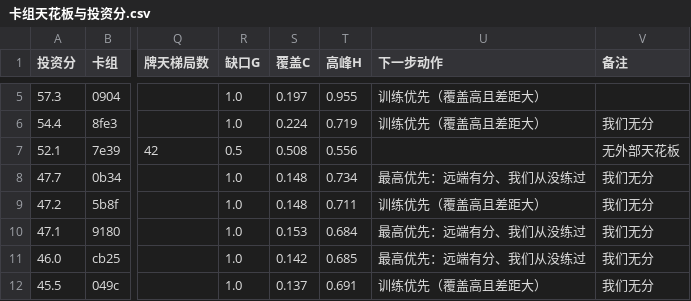
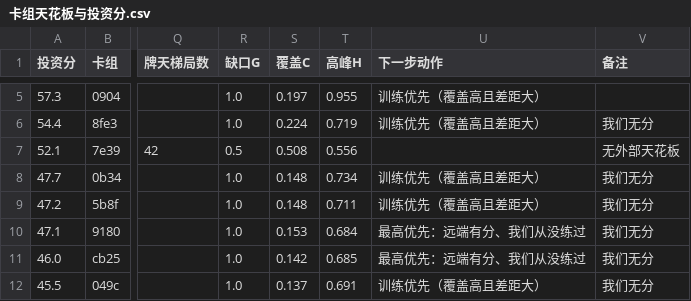
Before and after one commit to zhang1wen2hao3-a11y/kaggle_home, a CSV file: docs/卡组天花板与投资分.csv, drawn as a sheet; only a part is shown, gaps mark what is left out; the diff names each change by its address in the sheet, - before the commit and + after, or states it on an @@ line.

```diff
--- a/docs/卡组天花板与投资分.csv
+++ b/docs/卡组天花板与投资分.csv
-U8 (下一步动作): 最高优先：远端有分、我们从没练过
+U8 (下一步动作): 训练优先（覆盖高且差距大）
```
Also changed, not shown: docs/the-pockmon-battle-choice-detail-strong.csv, docs/the-pockmon-battle-choice-in-table.csv, 16 other files.
